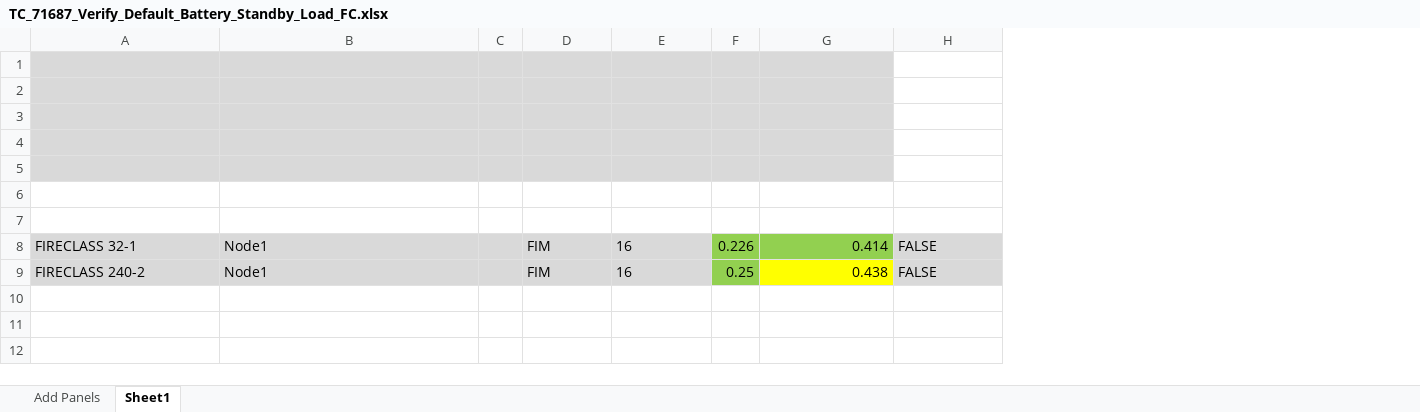
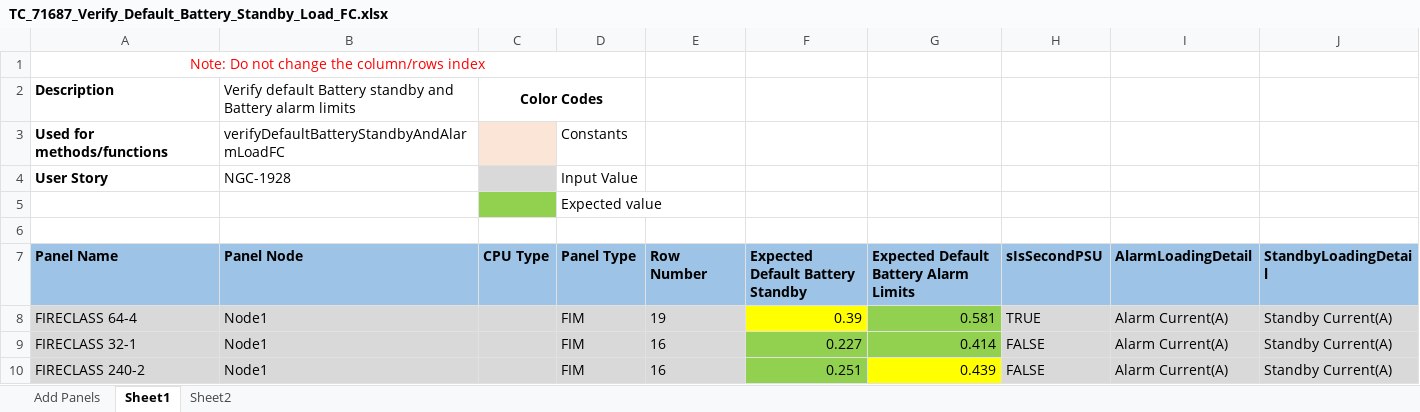
Before and after one commit to rohanpaw/DesktopInt, an Excel workbook: Test Data/TC_71687_Verify_Default_Battery_Standby_Load_FC.xlsx, sheet Sheet1, drawn as a sheet; values as stored, in another font and other column widths than the file's, no borders; removed rows and columns are numbered as before the commit, all else as after; the diff names each change by its address in the sheet, - before the commit and + after, or states it on an @@ line.

```diff
--- a/Test Data/TC_71687_Verify_Default_Battery_Standby_Load_FC.xlsx (sheet Sheet1)
+++ b/Test Data/TC_71687_Verify_Default_Battery_Standby_Load_FC.xlsx (sheet Sheet1)
+sheet tab: Sheet2
-column C, empty
+column C (CPU Type), empty
-column F, rows 8-9: 0.226 | 0.25
+column F (Expected Default Battery Standby), rows 8-10: 0.39 | 0.227 | 0.251
+column I (AlarmLoadingDetail), rows 8-10: all Alarm Current(A)
+column J (StandbyLoadingDetail), rows 8-10: all Standby Current(A)
+row 1: Note: Do not change the column/rows index
+row 2: Description | Verify default Battery standby and Battery alarm limits | Color Codes
+row 3: Used for methods/functions | verifyDefaultBatteryStandbyAndAlarmLoadFC |  | Constants
+row 4: User Story | NGC-1928 |  | Input Value
+row 5:  |  |  | Expected value
-A6:B6 fill: #D9D9D9
+A6:B6 fill: none
-D6:E6 fill: #D9D9D9
+D6:E6 fill: none
-G6 fill: #D9D9D9
+G6 fill: none
-row 7: (empty)
+row 7: Panel Name | Panel Node | CPU Type | Panel Type | Row Number | Expected Default Battery Standby | Expected Default Battery Alarm Limits | sIsSecondPSU | AlarmLoadingDetail | StandbyLoadingDetail
-A7:B7 fill: #D9D9D9
+A7:B7 fill: #9DC3E6
-D7:E7 fill: #D9D9D9
+D7:E7 fill: #9DC3E6
-G7 fill: #D9D9D9
+G7 fill: #9DC3E6
-H7 fill: none
+H7 fill: #9DC3E6
-row 8: (empty)
+row 8: FIRECLASS 64-4 | Node1 |  | FIM | 19 | 0.39 | 0.581 | TRUE | Alarm Current(A) | Standby Current(A)
-G8 fill: #D9D9D9
+G8 fill: #92D050
-H8 fill: none
+H8 fill: #D9D9D9
-row 4: (empty)
-row 5: (empty)
-row 6: (empty)
-row 7: (empty)
-G10: 0.438
+G10: 0.439
```
Also changed, not shown: sheet Add Panels, Test Data/TC_71697_Verify_Battery_Standby_On_Change_Of_Stand_By_Hours_Alarm_Hours_Battery_Factor_FC.xlsx, Test Data/TC_71807_Verify_Normal_Load_On_Changing_Of_Power_Supply_Of_MPM_FC.xlsx, 1 other file.
